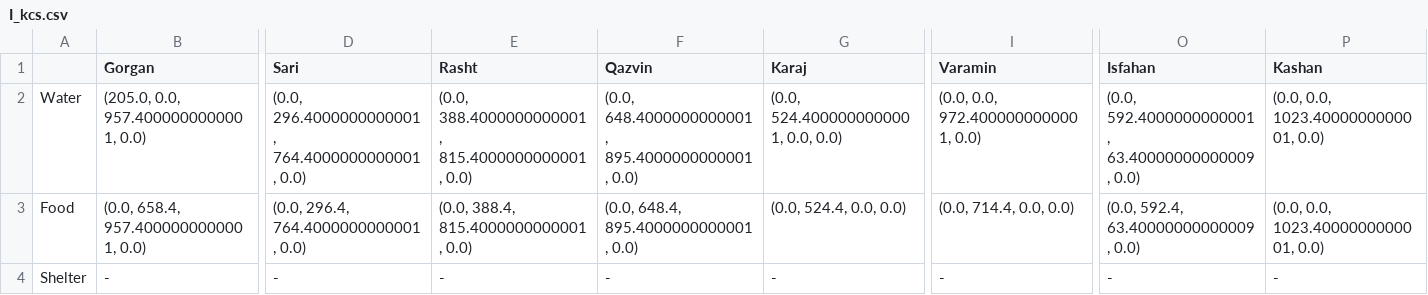
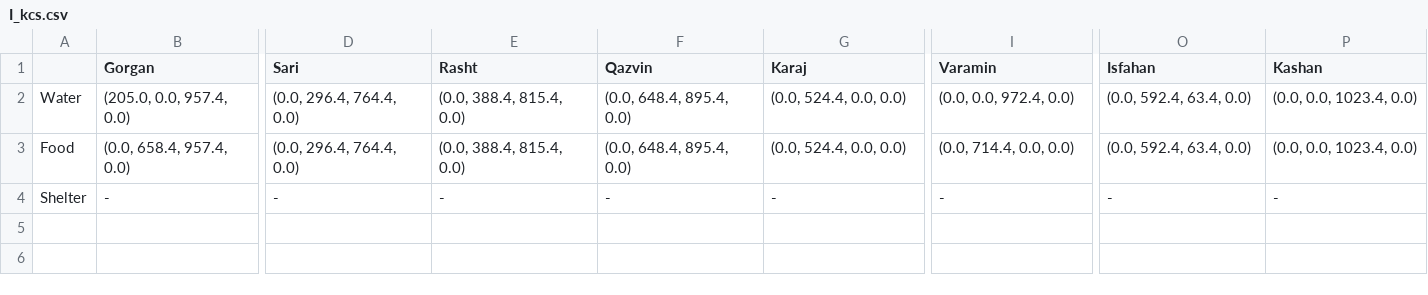
Before and after one commit to Nana2929/ORA-modrl, a CSV file: results/I_kcs.csv, drawn as a sheet; only a part is shown, gaps mark what is left out; the diff covers the shown part only; the diff names each change by its address in the sheet, - before the commit and + after, or states it on an @@ line.

```diff
--- a/results/I_kcs.csv
+++ b/results/I_kcs.csv
-B2 (Gorgan): (205.0, 0.0, 957.4000000000001, 0.0)
+B2 (Gorgan): (205.0, 0.0, 957.4, 0.0)
-D2 (Sari): (0.0, 296.4000000000001, 764.4000000000001, 0.0)
+D2 (Sari): (0.0, 296.4, 764.4, 0.0)
-E2 (Rasht): (0.0, 388.4000000000001, 815.4000000000001, 0.0)
+E2 (Rasht): (0.0, 388.4, 815.4, 0.0)
-F2 (Qazvin): (0.0, 648.4000000000001, 895.4000000000001, 0.0)
+F2 (Qazvin): (0.0, 648.4, 895.4, 0.0)
-G2 (Karaj): (0.0, 524.4000000000001, 0.0, 0.0)
+G2 (Karaj): (0.0, 524.4, 0.0, 0.0)
-I2 (Varamin): (0.0, 0.0, 972.4000000000001, 0.0)
+I2 (Varamin): (0.0, 0.0, 972.4, 0.0)
-O2 (Isfahan): (0.0, 592.4000000000001, 63.40000000000009, 0.0)
+O2 (Isfahan): (0.0, 592.4, 63.4, 0.0)
-P2:P3 (Kashan): (0.0, 0.0, 1023.4000000000001, 0.0)
+P2:P3 (Kashan): (0.0, 0.0, 1023.4, 0.0)
-B3 (Gorgan): (0.0, 658.4, 957.4000000000001, 0.0)
+B3 (Gorgan): (0.0, 658.4, 957.4, 0.0)
-D3 (Sari): (0.0, 296.4, 764.4000000000001, 0.0)
+D3 (Sari): (0.0, 296.4, 764.4, 0.0)
-E3 (Rasht): (0.0, 388.4, 815.4000000000001, 0.0)
+E3 (Rasht): (0.0, 388.4, 815.4, 0.0)
-F3 (Qazvin): (0.0, 648.4, 895.4000000000001, 0.0)
+F3 (Qazvin): (0.0, 648.4, 895.4, 0.0)
-O3 (Isfahan): (0.0, 592.4, 63.40000000000009, 0.0)
+O3 (Isfahan): (0.0, 592.4, 63.4, 0.0)
```
Also changed, not shown: 2 edited cells elsewhere in this file, results/X_ijcs.csv, results/Y_jkcs.csv, 2 other files.
